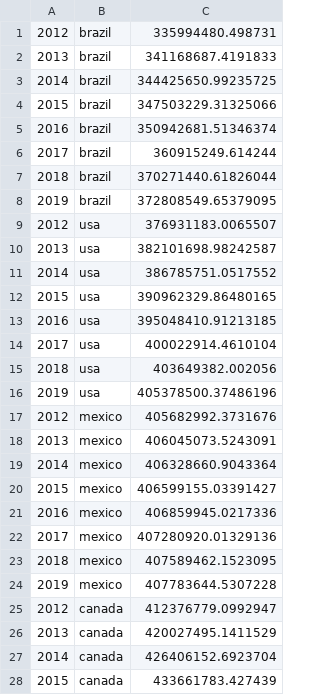
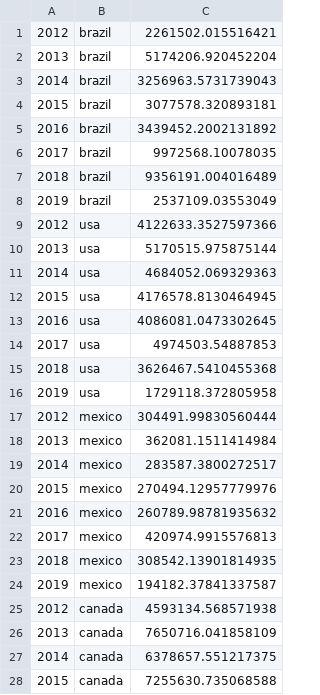
Before and after one commit to smlab-niser/2020VIIRSIndia, a CSV file: viirsntile3/yearlyviirs.csv, drawn as a sheet; only a part is shown; the diff covers the shown part only.

Commit message:
Update yearlyviirs.csv

```diff
--- a/viirsntile3/yearlyviirs.csv
+++ b/viirsntile3/yearlyviirs.csv
@@ -1,28 +1,28 @@
-2012,brazil,335994480.498731
-2013,brazil,341168687.4191833
-2014,brazil,344425650.99235725
-2015,brazil,347503229.31325066
-2016,brazil,350942681.51346374
-2017,brazil,360915249.614244
-2018,brazil,370271440.61826044
-2019,brazil,372808549.65379095
-2012,usa,376931183.0065507
-2013,usa,382101698.98242587
-2014,usa,386785751.0517552
-2015,usa,390962329.86480165
-2016,usa,395048410.91213185
-2017,usa,400022914.4610104
-2018,usa,403649382.002056
-2019,usa,405378500.37486196
-2012,mexico,405682992.3731676
-2013,mexico,406045073.5243091
-2014,mexico,406328660.9043364
-2015,mexico,406599155.03391427
-2016,mexico,406859945.0217336
-2017,mexico,407280920.01329136
-2018,mexico,407589462.1523095
-2019,mexico,407783644.5307228
-2012,canada,412376779.0992947
-2013,canada,420027495.1411529
-2014,canada,426406152.6923704
-2015,canada,433661783.427439
+2012,brazil,2261502.015516421
+2013,brazil,5174206.920452204
+2014,brazil,3256963.5731739043
+2015,brazil,3077578.320893181
+2016,brazil,3439452.2002131892
+2017,brazil,9972568.10078035
+2018,brazil,9356191.004016489
+2019,brazil,2537109.03553049
+2012,usa,4122633.3527597366
+2013,usa,5170515.975875144
+2014,usa,4684052.069329363
+2015,usa,4176578.8130464945
+2016,usa,4086081.0473302645
+2017,usa,4974503.54887853
+2018,usa,3626467.5410455368
+2019,usa,1729118.372805958
+2012,mexico,304491.99830560444
+2013,mexico,362081.1511414984
+2014,mexico,283587.3800272517
+2015,mexico,270494.12957779976
+2016,mexico,260789.98781935632
+2017,mexico,420974.9915576813
+2018,mexico,308542.13901814935
+2019,mexico,194182.37841337587
+2012,canada,4593134.568571938
+2013,canada,7650716.041858109
+2014,canada,6378657.551217375
+2015,canada,7255630.735068588
```
Also changed, not shown: 84 edited cells elsewhere in this file.
